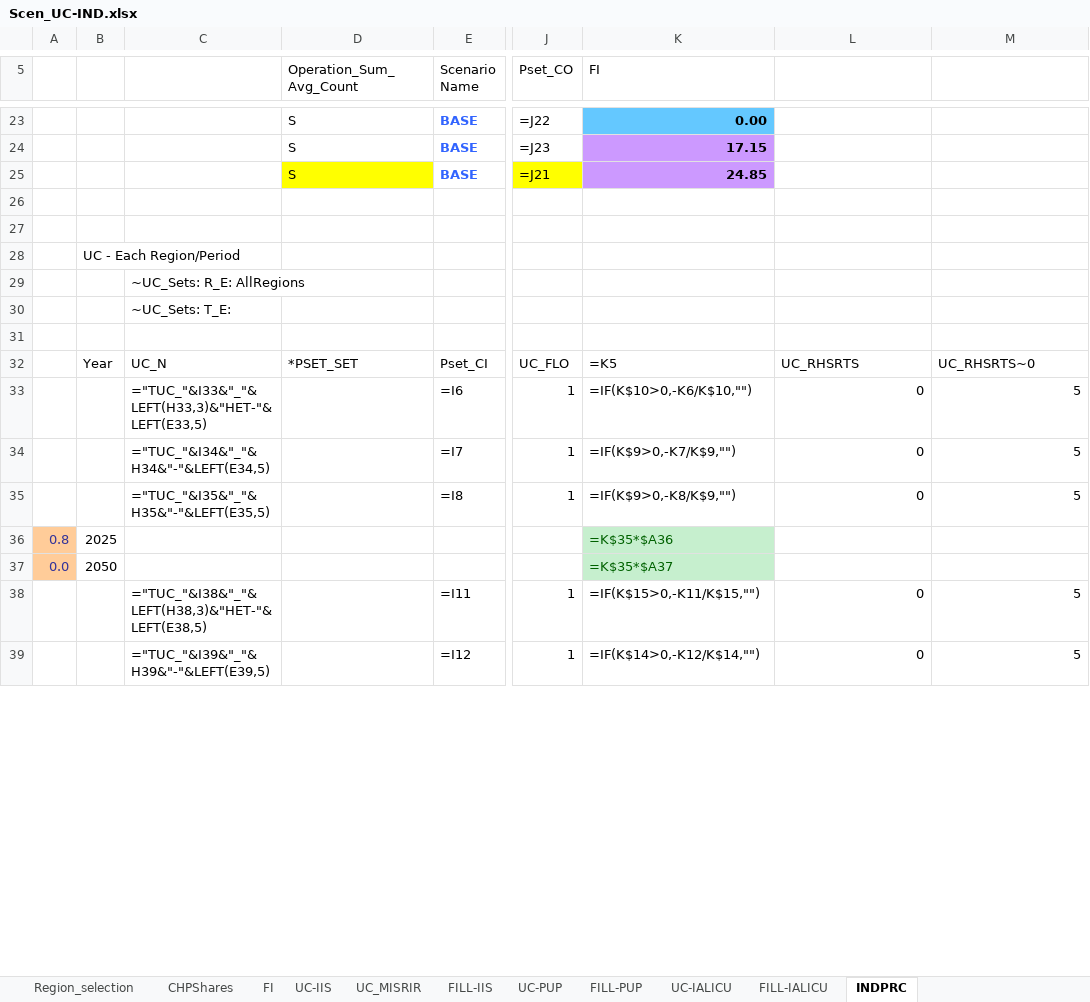
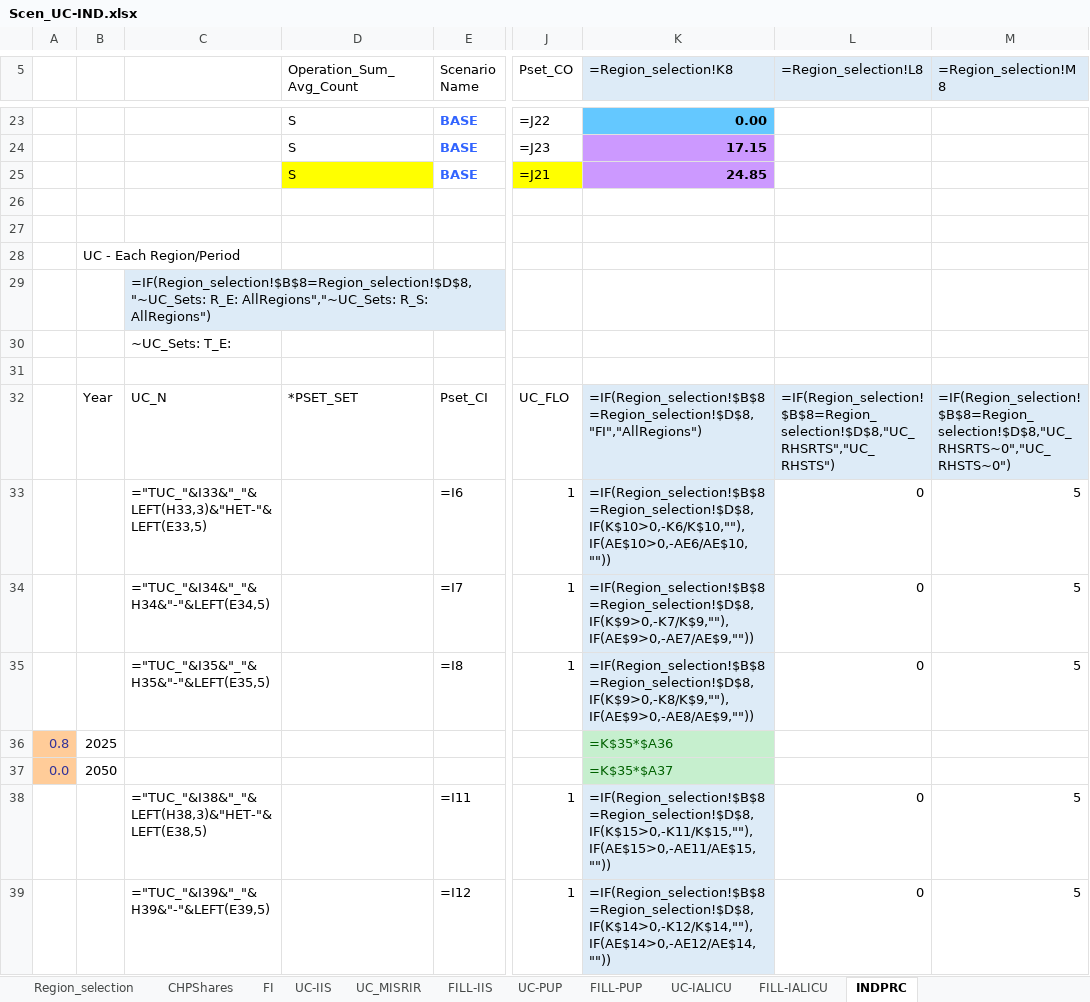
Before and after one commit to Padam-Adhikari/TIMES_FIN_REG, an Excel workbook: Reg-FINTIMES/SuppXLS/Scen_UC-IND.xlsx, sheet INDPRC, drawn as a sheet; only a part is shown, gaps mark what is left out; values as stored, in another font and other column widths than the file's, no borders; formulas are shown in place of their values; the diff covers the shown part only; the diff names each change by its address in the sheet, - before the commit and + after, or states it on an @@ line.

```diff
--- a/Reg-FINTIMES/SuppXLS/Scen_UC-IND.xlsx (sheet INDPRC)
+++ b/Reg-FINTIMES/SuppXLS/Scen_UC-IND.xlsx (sheet INDPRC)
-K5: FI
+K5: =Region_selection!K8
-K5:M5 fill: none
+K5:M5 fill: #DDEBF7
-L5: (empty)
+L5: =Region_selection!L8
-M5: (empty)
+M5: =Region_selection!M8
-C29: ~UC_Sets: R_E: AllRegions
+C29: =IF(Region_selection!$B$8=Region_selection!$D$8,"~UC_Sets: R_E: AllRegions","~UC_Sets: R_S: AllRegions")
-C29 fill: none
+C29 fill: #DDEBF7
-K32 (=Region_selection!K8): =K5
+K32 (=Region_selection!K8): =IF(Region_selection!$B$8=Region_selection!$D$8,"FI","AllRegions")
-K32:M32 fill: none
+K32:M32 fill: #DDEBF7
-L32 (=Region_selection!L8): UC_RHSRTS
+L32 (=Region_selection!L8): =IF(Region_selection!$B$8=Region_selection!$D$8,"UC_RHSRTS","UC_RHSTS")
-M32 (=Region_selection!M8): UC_RHSRTS~0
+M32 (=Region_selection!M8): =IF(Region_selection!$B$8=Region_selection!$D$8,"UC_RHSRTS~0","UC_RHSTS~0")
-K33 (=Region_selection!K8): =IF(K$10>0,-K6/K$10,"")
+K33 (=Region_selection!K8): =IF(Region_selection!$B$8=Region_selection!$D$8,IF(K$10>0,-K6/K$10,""),IF(AE$10>0,-AE6/AE$10,""))
-K33:K35 fill: none
+K33:K35 fill: #DDEBF7
-K34 (=Region_selection!K8): =IF(K$9>0,-K7/K$9,"")
+K34 (=Region_selection!K8): =IF(Region_selection!$B$8=Region_selection!$D$8,IF(K$9>0,-K7/K$9,""),IF(AE$9>0,-AE7/AE$9,""))
-K35 (=Region_selection!K8): =IF(K$9>0,-K8/K$9,"")
+K35 (=Region_selection!K8): =IF(Region_selection!$B$8=Region_selection!$D$8,IF(K$9>0,-K8/K$9,""),IF(AE$9>0,-AE8/AE$9,""))
-K38 (=Region_selection!K8): =IF(K$15>0,-K11/K$15,"")
+K38 (=Region_selection!K8): =IF(Region_selection!$B$8=Region_selection!$D$8,IF(K$15>0,-K11/K$15,""),IF(AE$15>0,-AE11/AE$15,""))
-K38:K39 fill: none
+K38:K39 fill: #DDEBF7
-K39 (=Region_selection!K8): =IF(K$14>0,-K12/K$14,"")
+K39 (=Region_selection!K8): =IF(Region_selection!$B$8=Region_selection!$D$8,IF(K$14>0,-K12/K$14,""),IF(AE$14>0,-AE12/AE$14,""))
```
Also changed, not shown: 7 edited cells and cell formats elsewhere in this sheet, sheet CHPShares, sheet FILL-PUP, sheet UC-PUP, sheet FI, Reg-FINTIMES/SuppXLS/Scen_UC_LimitCOAL.xlsx, Reg-FINTIMES/SuppXLS/Scen_ZATEMP_Calibration.xlsx, 9 other files.
